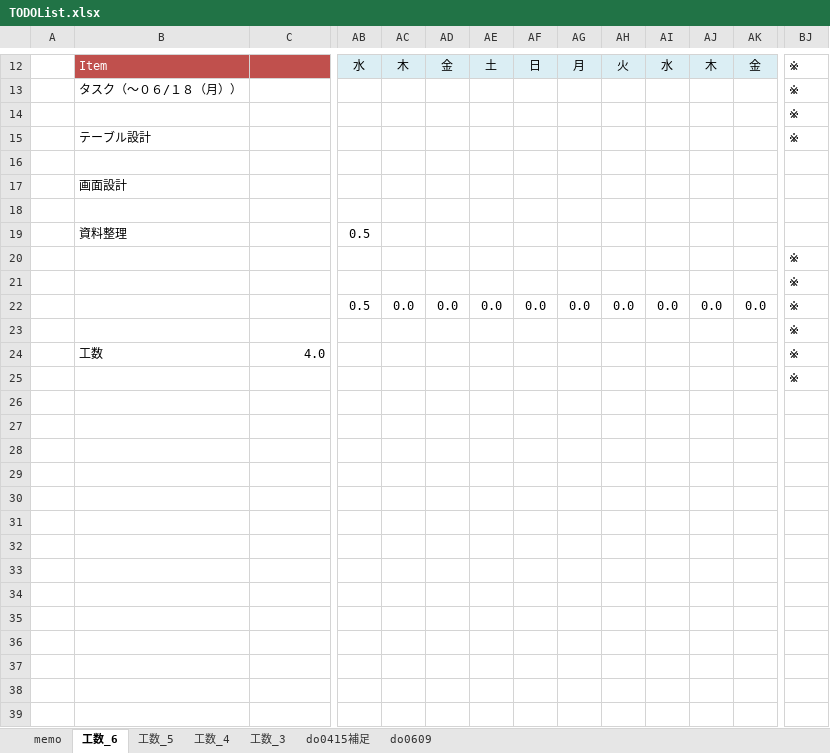
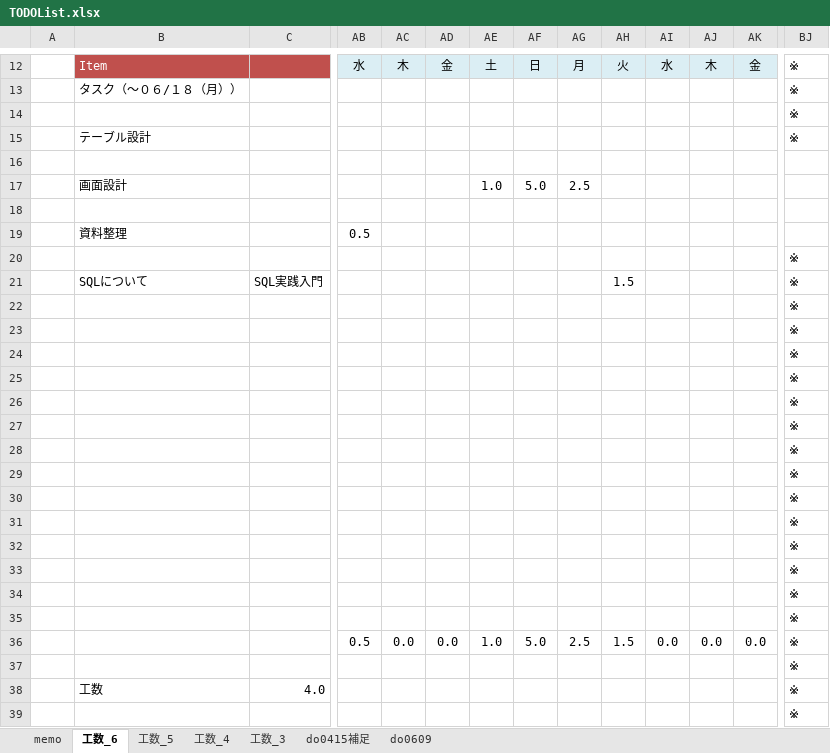
Before and after one commit to gitRock2016/WFS_Design, an Excel workbook: 99.work/TODOList.xlsx, sheet 工数_6, drawn as a sheet; only a part is shown, gaps mark what is left out; values as stored, in another font and other column widths than the file's, no borders; conditional formats not drawn; removed rows and columns are numbered as before the commit, all else as after; rows hold the shown columns only; the diff names each change by its address in the sheet, - before the commit and + after, or states it on an @@ line.

```diff
--- a/99.work/TODOList.xlsx (sheet 工数_6)
+++ b/99.work/TODOList.xlsx (sheet 工数_6)
-row 17:  | 画面設計
+row 17:  | 画面設計 |  |  |  |  | 1.0 | 5.0 | 2.5
+row 21:  | SQLについて | SQL実践入門 |  |  |  |  |  |  | 1.5 |  |  |  | ※
+row 23:  |  |  |  |  |  |  |  |  |  |  |  |  | ※
+row 24:  |  |  |  |  |  |  |  |  |  |  |  |  | ※
+row 25:  |  |  |  |  |  |  |  |  |  |  |  |  | ※
+row 26:  |  |  |  |  |  |  |  |  |  |  |  |  | ※
+row 27:  |  |  |  |  |  |  |  |  |  |  |  |  | ※
+row 28:  |  |  |  |  |  |  |  |  |  |  |  |  | ※
+row 29:  |  |  |  |  |  |  |  |  |  |  |  |  | ※
+row 30:  |  |  |  |  |  |  |  |  |  |  |  |  | ※
+row 31:  |  |  |  |  |  |  |  |  |  |  |  |  | ※
+row 32:  |  |  |  |  |  |  |  |  |  |  |  |  | ※
+row 33:  |  |  |  |  |  |  |  |  |  |  |  |  | ※
+row 34:  |  |  |  |  |  |  |  |  |  |  |  |  | ※
+row 35:  |  |  |  |  |  |  |  |  |  |  |  |  | ※
-AE36: 0.0
+AE36: 1.0
-AF36: 0.0
+AF36: 5.0
-AG36: 0.0
+AG36: 2.5
-AH36: 0.0
+AH36: 1.5
```
Also changed, not shown: sheet memo, formulas that keep their value, 2 other files.
